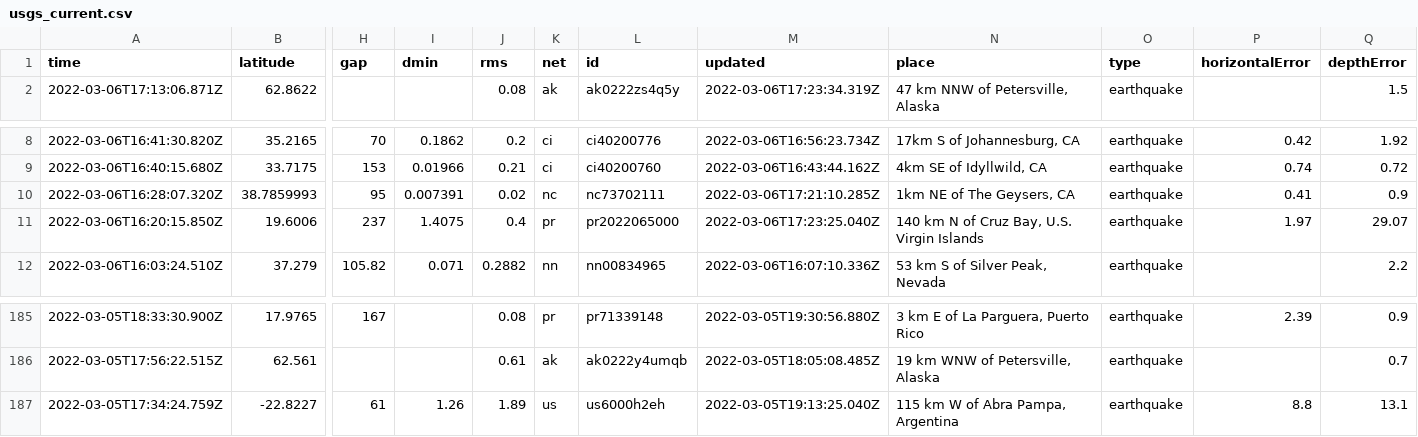
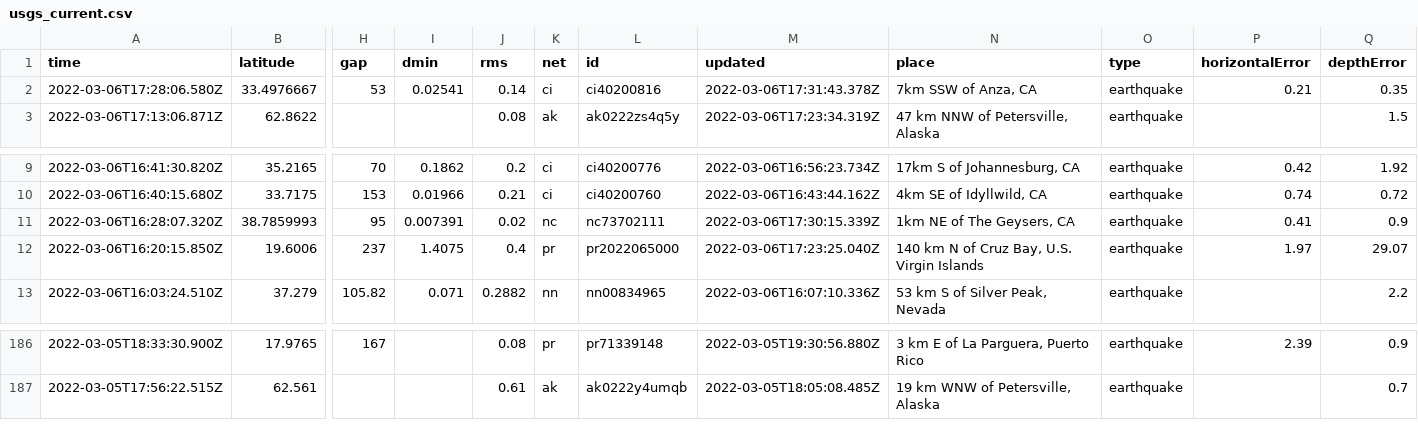
Before and after one commit to johnstont05/nicar22-github-actions, a CSV file: usgs_current.csv, drawn as a sheet; only a part is shown, gaps mark what is left out; removed rows and columns are numbered as before the commit, all else as after; rows hold the shown columns only; the diff names each change by its address in the sheet, - before the commit and + after, or states it on an @@ line.

```diff
--- a/usgs_current.csv
+++ b/usgs_current.csv
+row 2: 2022-03-06T17:28:06.580Z | 33.4976667 | 53 | 0.02541 | 0.14 | ci | ci40200816 | 2022-03-06T17:31:43.378Z | 7km SSW of Anza, CA | earthquake | 0.21 | 0.35
-M11 (updated): 2022-03-06T17:21:10.285Z
+M11 (updated): 2022-03-06T17:30:15.339Z
-row 187: 2022-03-05T17:34:24.759Z | -22.8227 | 61 | 1.26 | 1.89 | us | us6000h2eh | 2022-03-05T19:13:25.040Z | 115 km W of Abra Pampa, Argentina | earthquake | 8.8 | 13.1
```
Also changed, not shown: usgs_main.csv.
